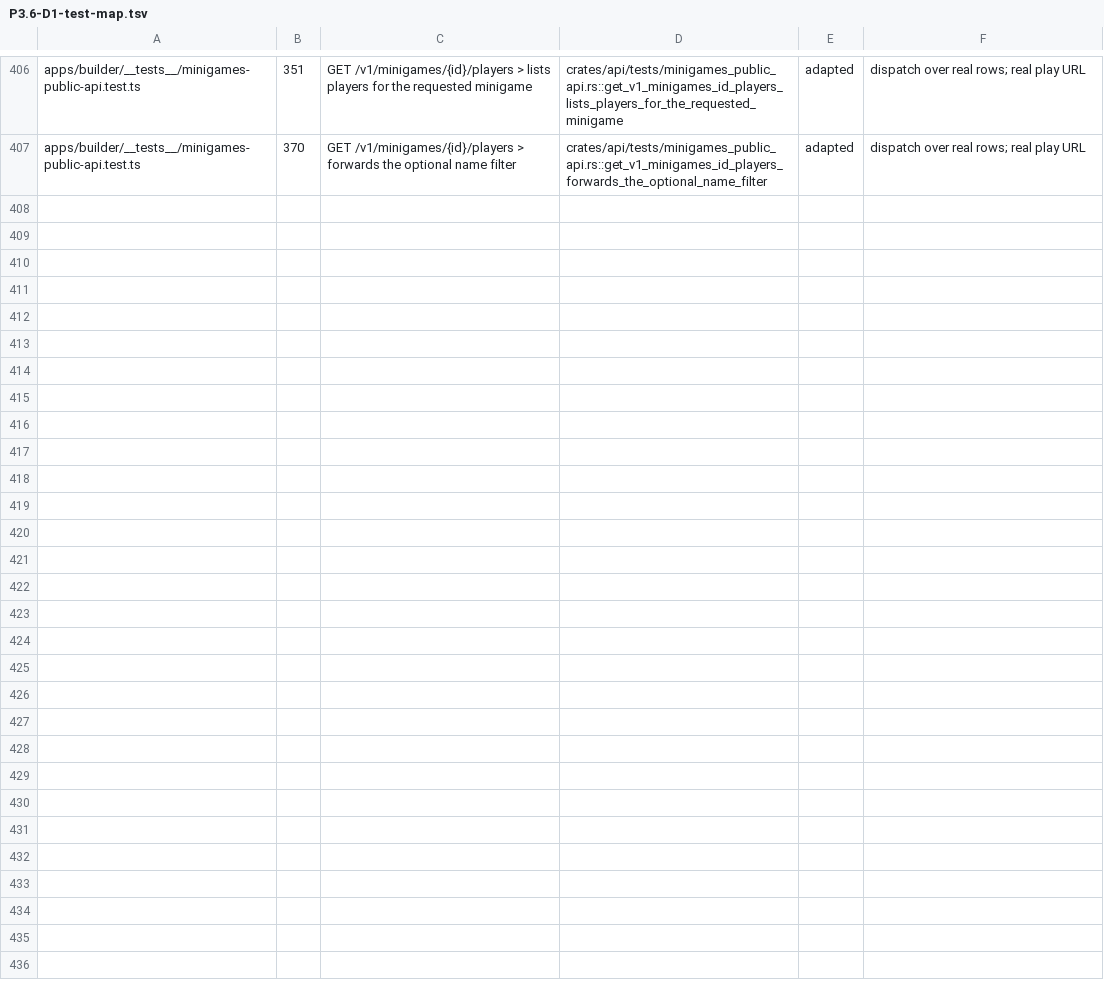
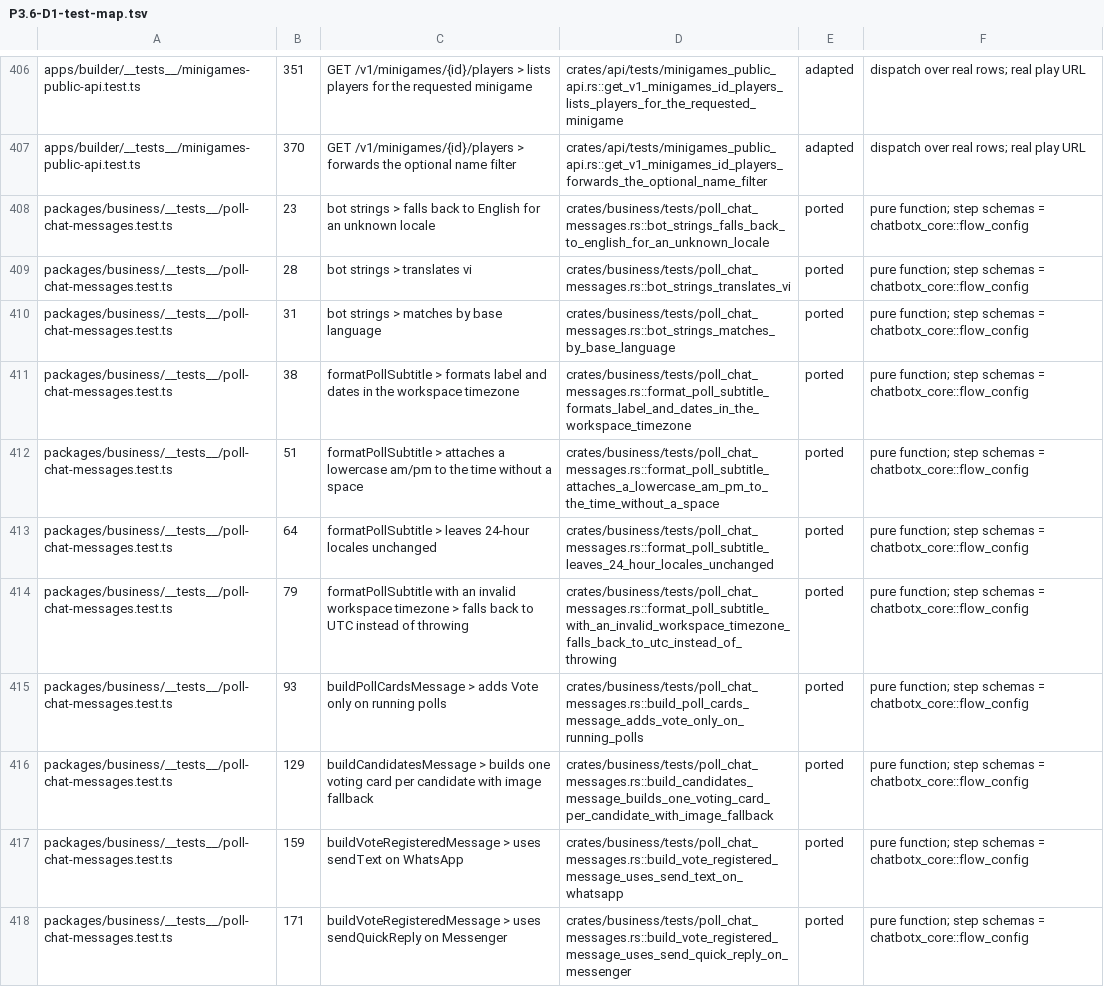
Before and after one commit to AlexTs10/ChatbotX, a TSV file: conversion/specs/P3.6-D1-test-map.tsv, drawn as a sheet; only a part is shown, gaps mark what is left out; the diff names each change by its address in the sheet, - before the commit and + after, or states it on an @@ line.

```diff
--- a/conversion/specs/P3.6-D1-test-map.tsv
+++ b/conversion/specs/P3.6-D1-test-map.tsv
+row 408: packages/business/__tests__/poll-chat-messages.test.ts | 23 | bot strings > falls back to English for an unknown locale | crates/business/tests/poll_chat_messages.rs::bot_strings_falls_back_to_english_for_an_unknown_locale | ported | pure function; step schemas = chatbotx_core::flow_config
+row 409: packages/business/__tests__/poll-chat-messages.test.ts | 28 | bot strings > translates vi | crates/business/tests/poll_chat_messages.rs::bot_strings_translates_vi | ported | pure function; step schemas = chatbotx_core::flow_config
+row 410: packages/business/__tests__/poll-chat-messages.test.ts | 31 | bot strings > matches by base language | crates/business/tests/poll_chat_messages.rs::bot_strings_matches_by_base_language | ported | pure function; step schemas = chatbotx_core::flow_config
+row 411: packages/business/__tests__/poll-chat-messages.test.ts | 38 | formatPollSubtitle > formats label and dates in the workspace timezone | crates/business/tests/poll_chat_messages.rs::format_poll_subtitle_formats_label_and_dates_in_the_workspace_timezone | ported | pure function; step schemas = chatbotx_core::flow_config
+row 412: packages/business/__tests__/poll-chat-messages.test.ts | 51 | formatPollSubtitle > attaches a lowercase am/pm to the time without a space | crates/business/tests/poll_chat_messages.rs::format_poll_subtitle_attaches_a_lowercase_am_pm_to_the_time_without_a_space | ported | pure function; step schemas = chatbotx_core::flow_config
+row 413: packages/business/__tests__/poll-chat-messages.test.ts | 64 | formatPollSubtitle > leaves 24-hour locales unchanged | crates/business/tests/poll_chat_messages.rs::format_poll_subtitle_leaves_24_hour_locales_unchanged | ported | pure function; step schemas = chatbotx_core::flow_config
+row 414: packages/business/__tests__/poll-chat-messages.test.ts | 79 | formatPollSubtitle with an invalid workspace timezone > falls back to UTC instead of throwing | crates/business/tests/poll_chat_messages.rs::format_poll_subtitle_with_an_invalid_workspace_timezone_falls_back_to_utc_instead_of_throwing | ported | pure function; step schemas = chatbotx_core::flow_config
+row 415: packages/business/__tests__/poll-chat-messages.test.ts | 93 | buildPollCardsMessage > adds Vote only on running polls | crates/business/tests/poll_chat_messages.rs::build_poll_cards_message_adds_vote_only_on_running_polls | ported | pure function; step schemas = chatbotx_core::flow_config
+row 416: packages/business/__tests__/poll-chat-messages.test.ts | 129 | buildCandidatesMessage > builds one voting card per candidate with image fallback | crates/business/tests/poll_chat_messages.rs::build_candidates_message_builds_one_voting_card_per_candidate_with_image_fallback | ported | pure function; step schemas = chatbotx_core::flow_config
+row 417: packages/business/__tests__/poll-chat-messages.test.ts | 159 | buildVoteRegisteredMessage > uses sendText on WhatsApp | crates/business/tests/poll_chat_messages.rs::build_vote_registered_message_uses_send_text_on_whatsapp | ported | pure function; step schemas = chatbotx_core::flow_config
+row 418: packages/business/__tests__/poll-chat-messages.test.ts | 171 | buildVoteRegisteredMessage > uses sendQuickReply on Messenger | crates/business/tests/poll_chat_messages.rs::build_vote_registered_message_uses_send_quick_reply_on_messenger | ported | pure function; step schemas = chatbotx_core::flow_config
```
Also changed, not shown: 4 other files.
